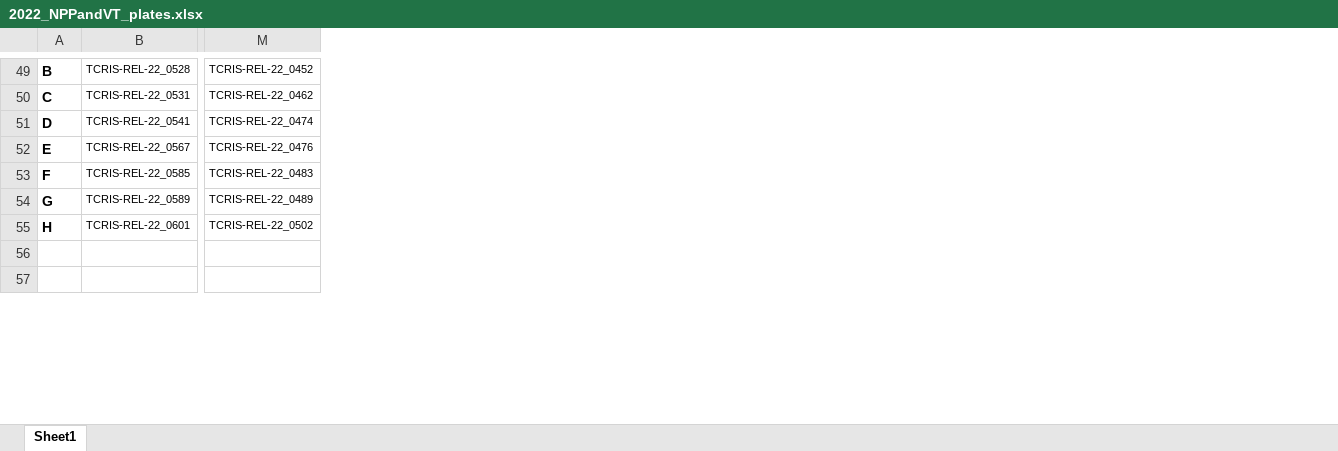
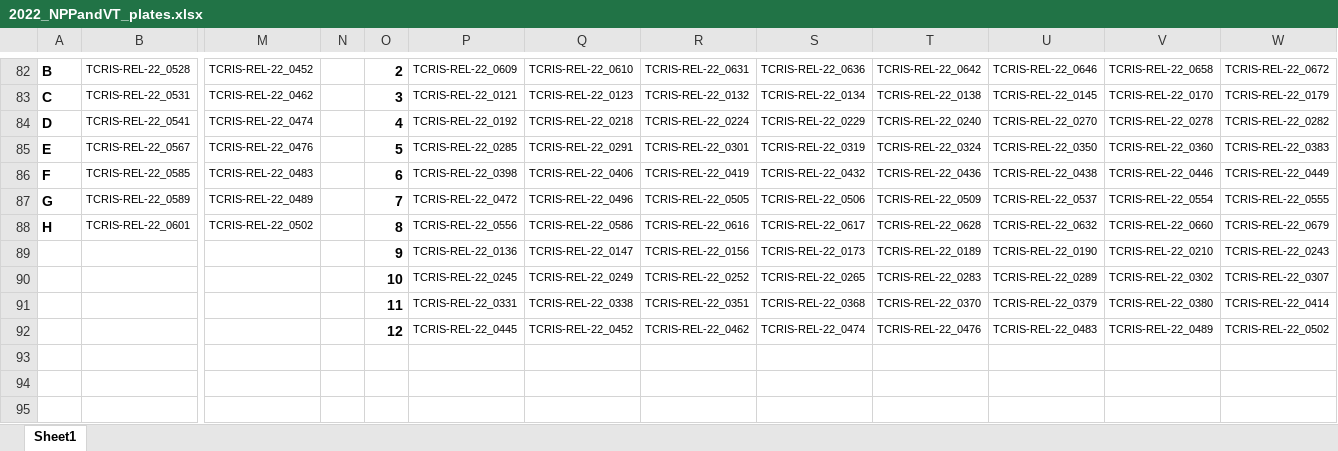
Before and after one commit to tparchman/planidin_timema, an Excel workbook: barcode_files/2022_NPPandVT_plates.xlsx, sheet Sheet1, drawn as a sheet; only a part is shown, gaps mark what is left out; values as stored, in another font and other column widths than the file's, no borders; addresses are those after the commit; rows hold the shown columns only; the diff covers the shown part only; the diff names each change by its address in the sheet, - before the commit and + after, or states it on an @@ line.

```diff
--- a/barcode_files/2022_NPPandVT_plates.xlsx (sheet Sheet1)
+++ b/barcode_files/2022_NPPandVT_plates.xlsx (sheet Sheet1)
+column N, empty
+column O, rows 82-90: 2 | 3 | 4 | 5 | 6 | 7 | 8 | 9 | 10
+column P, rows 82-90: TCRIS-REL-22_0609 | TCRIS-REL-22_0121 | TCRIS-REL-22_0192 | TCRIS-REL-22_0285 | TCRIS-REL-22_0398 | TCRIS-REL-22_0472 | TCRIS-REL-22_0556 | TCRIS-REL-22_0136 | TCRIS-REL-22_0245
+column Q, rows 82-90: TCRIS-REL-22_0610 | TCRIS-REL-22_0123 | TCRIS-REL-22_0218 | TCRIS-REL-22_0291 | TCRIS-REL-22_0406 | TCRIS-REL-22_0496 | TCRIS-REL-22_0586 | TCRIS-REL-22_0147 | TCRIS-REL-22_0249
+column R, rows 82-90: TCRIS-REL-22_0631 | TCRIS-REL-22_0132 | TCRIS-REL-22_0224 | TCRIS-REL-22_0301 | TCRIS-REL-22_0419 | TCRIS-REL-22_0505 | TCRIS-REL-22_0616 | TCRIS-REL-22_0156 | TCRIS-REL-22_0252
+column S, rows 82-90: TCRIS-REL-22_0636 | TCRIS-REL-22_0134 | TCRIS-REL-22_0229 | TCRIS-REL-22_0319 | TCRIS-REL-22_0432 | TCRIS-REL-22_0506 | TCRIS-REL-22_0617 | TCRIS-REL-22_0173 | TCRIS-REL-22_0265
+column T, rows 82-90: TCRIS-REL-22_0642 | TCRIS-REL-22_0138 | TCRIS-REL-22_0240 | TCRIS-REL-22_0324 | TCRIS-REL-22_0436 | TCRIS-REL-22_0509 | TCRIS-REL-22_0628 | TCRIS-REL-22_0189 | TCRIS-REL-22_0283
+column U, rows 82-90: TCRIS-REL-22_0646 | TCRIS-REL-22_0145 | TCRIS-REL-22_0270 | TCRIS-REL-22_0350 | TCRIS-REL-22_0438 | TCRIS-REL-22_0537 | TCRIS-REL-22_0632 | TCRIS-REL-22_0190 | TCRIS-REL-22_0289
+column V, rows 82-90: TCRIS-REL-22_0658 | TCRIS-REL-22_0170 | TCRIS-REL-22_0278 | TCRIS-REL-22_0360 | TCRIS-REL-22_0446 | TCRIS-REL-22_0554 | TCRIS-REL-22_0660 | TCRIS-REL-22_0210 | TCRIS-REL-22_0302
+column W, rows 82-90: TCRIS-REL-22_0672 | TCRIS-REL-22_0179 | TCRIS-REL-22_0282 | TCRIS-REL-22_0383 | TCRIS-REL-22_0449 | TCRIS-REL-22_0555 | TCRIS-REL-22_0679 | TCRIS-REL-22_0243 | TCRIS-REL-22_0307
-row 89: (empty)
+row 89:  |  |  |  | 9 | TCRIS-REL-22_0136 | TCRIS-REL-22_0147 | TCRIS-REL-22_0156 | TCRIS-REL-22_0173 | TCRIS-REL-22_0189 | TCRIS-REL-22_0190 | TCRIS-REL-22_0210 | TCRIS-REL-22_0243
-row 90: (empty)
+row 90:  |  |  |  | 10 | TCRIS-REL-22_0245 | TCRIS-REL-22_0249 | TCRIS-REL-22_0252 | TCRIS-REL-22_0265 | TCRIS-REL-22_0283 | TCRIS-REL-22_0289 | TCRIS-REL-22_0302 | TCRIS-REL-22_0307
+row 91:  |  |  |  | 11 | TCRIS-REL-22_0331 | TCRIS-REL-22_0338 | TCRIS-REL-22_0351 | TCRIS-REL-22_0368 | TCRIS-REL-22_0370 | TCRIS-REL-22_0379 | TCRIS-REL-22_0380 | TCRIS-REL-22_0414
+row 92:  |  |  |  | 12 | TCRIS-REL-22_0445 | TCRIS-REL-22_0452 | TCRIS-REL-22_0462 | TCRIS-REL-22_0474 | TCRIS-REL-22_0476 | TCRIS-REL-22_0483 | TCRIS-REL-22_0489 | TCRIS-REL-22_0502
+row 93: (empty)
+row 94: (empty)
+row 95: (empty)
```
Also changed, not shown: 117 added rows and 122 edited cells elsewhere in this sheet, 3 other files.
